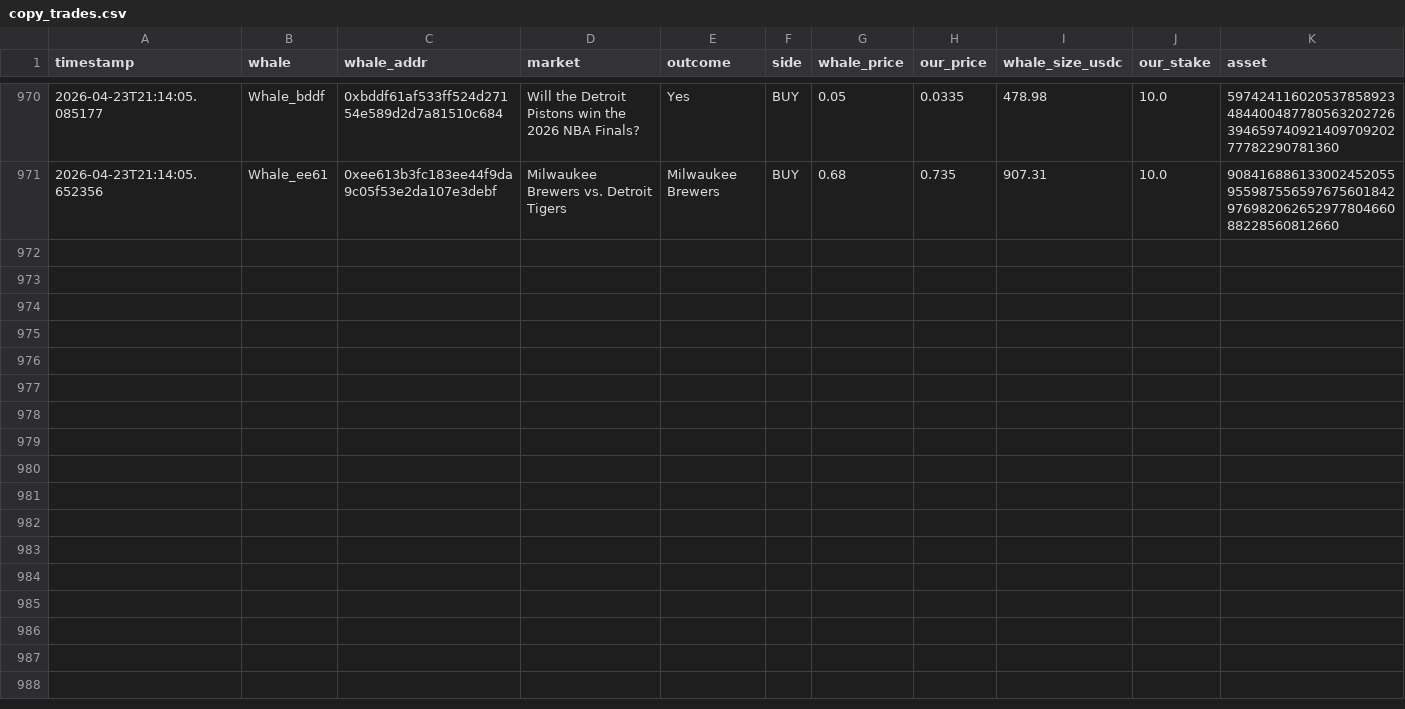
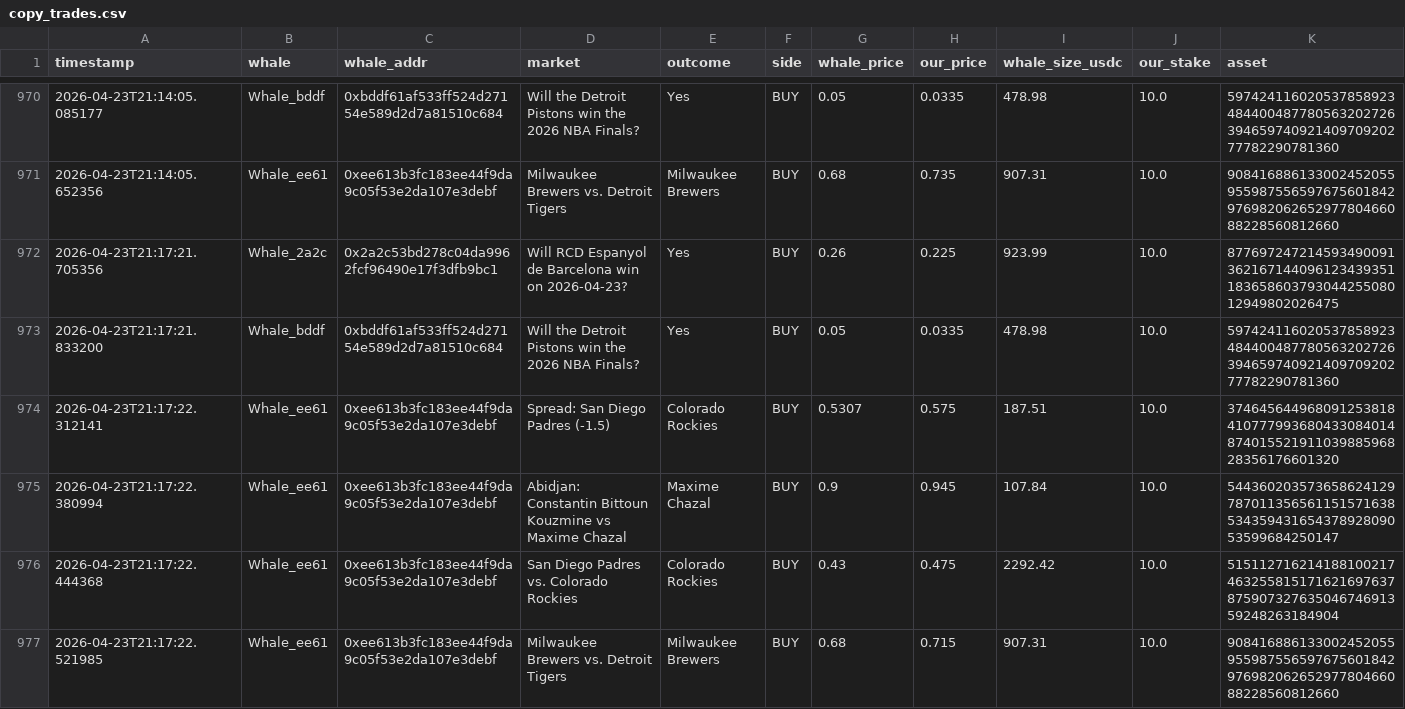
Before and after one commit to hectorm17/polymarket-tracker, a CSV file: copy_trades.csv, drawn as a sheet; only a part is shown, gaps mark what is left out; rows hold the shown columns only; the diff names each change by its address in the sheet, - before the commit and + after, or states it on an @@ line.

Commit message:
auto: update copy_trades.csv 21:17

```diff
--- a/copy_trades.csv
+++ b/copy_trades.csv
+row 972: 2026-04-23T21:17:21.705356 | Whale_2a2c | 0x2a2c53bd278c04da9962fcf96490e17f3dfb9bc1 | Will RCD Espanyol de Barcelona win on 2026-04-23? | Yes | BUY | 0.26 | 0.225 | 923.99 | 10.0 | 87769724721459349009136216714409612343935118365860379304425508012949802026475
+row 973: 2026-04-23T21:17:21.833200 | Whale_bddf | 0xbddf61af533ff524d27154e589d2d7a81510c684 | Will the Detroit Pistons win the 2026 NBA Finals? | Yes | BUY | 0.05 | 0.0335 | 478.98 | 10.0 | 59742411602053785892348440048778056320272639465974092140970920277782290781360
+row 974: 2026-04-23T21:17:22.312141 | Whale_ee61 | 0xee613b3fc183ee44f9da9c05f53e2da107e3debf | Spread: San Diego Padres (-1.5) | Colorado Rockies | BUY | 0.5307 | 0.575 | 187.51 | 10.0 | 37464564496809125381841077799368043308401487401552191103988596828356176601320
+row 975: 2026-04-23T21:17:22.380994 | Whale_ee61 | 0xee613b3fc183ee44f9da9c05f53e2da107e3debf | Abidjan: Constantin Bittoun Kouzmine vs Maxime Chazal | Maxime Chazal | BUY | 0.9 | 0.945 | 107.84 | 10.0 | 54436020357365862412978701135656115157163853435943165437892809053599684250147
+row 976: 2026-04-23T21:17:22.444368 | Whale_ee61 | 0xee613b3fc183ee44f9da9c05f53e2da107e3debf | San Diego Padres vs. Colorado Rockies | Colorado Rockies | BUY | 0.43 | 0.475 | 2292.42 | 10.0 | 51511271621418810021746325581517162169763787590732763504674691359248263184904
+row 977: 2026-04-23T21:17:22.521985 | Whale_ee61 | 0xee613b3fc183ee44f9da9c05f53e2da107e3debf | Milwaukee Brewers vs. Detroit Tigers | Milwaukee Brewers | BUY | 0.68 | 0.715 | 907.31 | 10.0 | 90841688613300245205595598755659767560184297698206265297780466088228560812660
```
